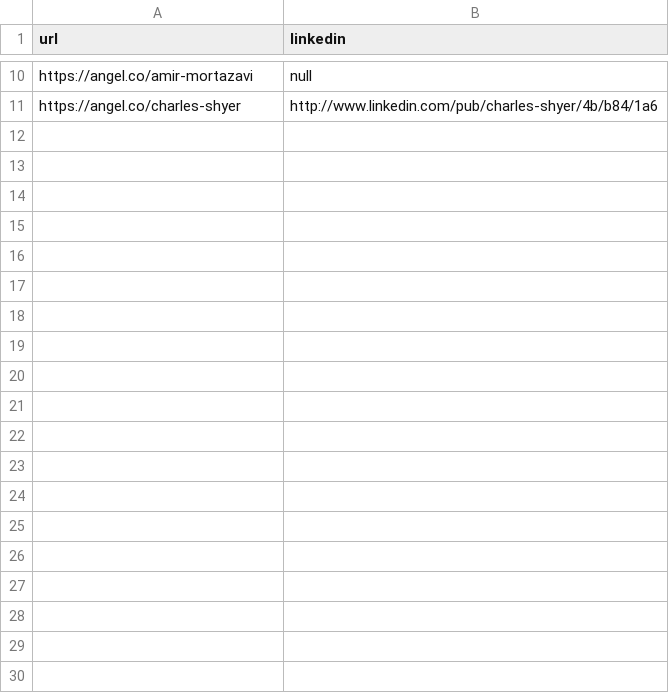
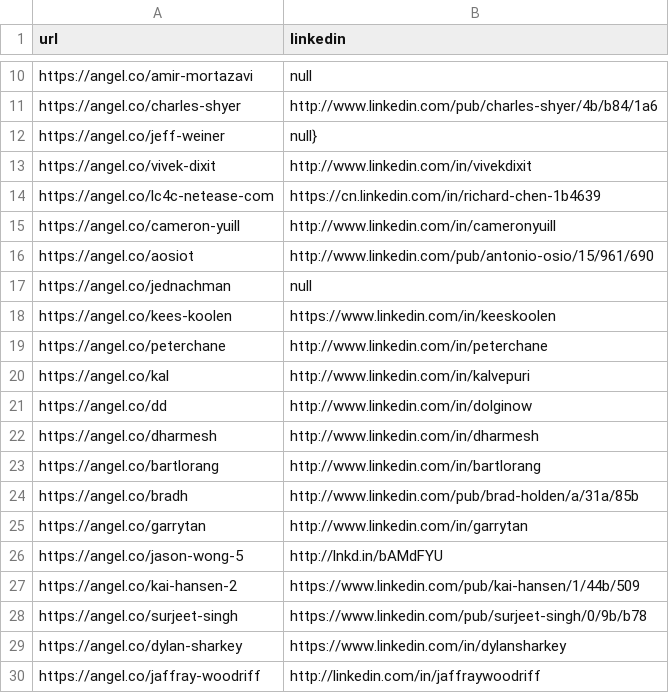
Before and after one commit to javadev/scan-angel-co, a CSV file: urlToLinkedin.csv, drawn as a sheet; only a part is shown, gaps mark what is left out; the diff covers the shown part only; the diff names each change by its address in the sheet, - before the commit and + after, or states it on an @@ line.

```diff
--- a/urlToLinkedin.csv
+++ b/urlToLinkedin.csv
+row 12: https://angel.co/jeff-weiner | null}
+row 13: https://angel.co/vivek-dixit | http://www.linkedin.com/in/vivekdixit
+row 14: https://angel.co/lc4c-netease-com | https://cn.linkedin.com/in/richard-chen-1b4639
+row 15: https://angel.co/cameron-yuill | http://www.linkedin.com/in/cameronyuill
+row 16: https://angel.co/aosiot | http://www.linkedin.com/pub/antonio-osio/15/961/690
+row 17: https://angel.co/jednachman | null
+row 18: https://angel.co/kees-koolen | https://www.linkedin.com/in/keeskoolen
+row 19: https://angel.co/peterchane | http://www.linkedin.com/in/peterchane
+row 20: https://angel.co/kal | http://www.linkedin.com/in/kalvepuri
+row 21: https://angel.co/dd | http://www.linkedin.com/in/dolginow
+row 22: https://angel.co/dharmesh | http://www.linkedin.com/in/dharmesh
+row 23: https://angel.co/bartlorang | http://www.linkedin.com/in/bartlorang
+row 24: https://angel.co/bradh | http://www.linkedin.com/pub/brad-holden/a/31a/85b
+row 25: https://angel.co/garrytan | http://www.linkedin.com/in/garrytan
+row 26: https://angel.co/jason-wong-5 | http://lnkd.in/bAMdFYU
+row 27: https://angel.co/kai-hansen-2 | https://www.linkedin.com/pub/kai-hansen/1/44b/509
+row 28: https://angel.co/surjeet-singh | https://www.linkedin.com/pub/surjeet-singh/0/9b/b78
+row 29: https://angel.co/dylan-sharkey | https://www.linkedin.com/in/dylansharkey
+row 30: https://angel.co/jaffray-woodriff | http://linkedin.com/in/jaffraywoodriff
```
Also changed, not shown: 22 added rows elsewhere in this file, 1 other file.
